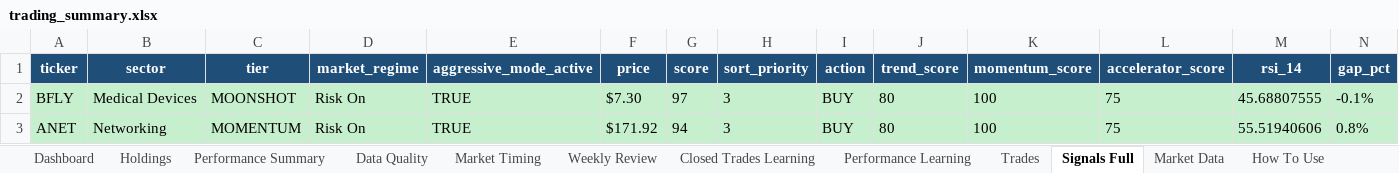
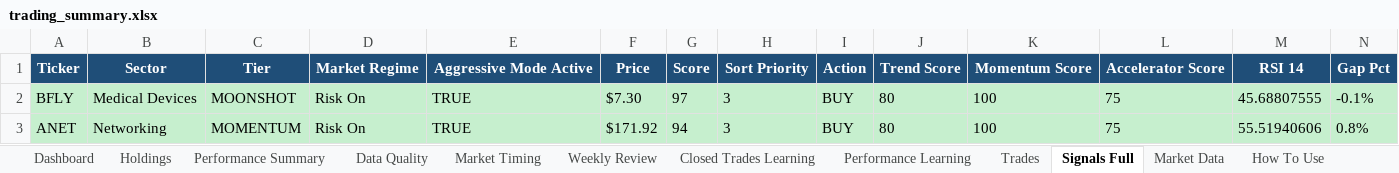
Before and after one commit to nicklc14/trading-engine-v2, an Excel workbook: output/trading_summary.xlsx, sheet Signals Full, drawn as a sheet; only a part is shown; values as stored, in another font and other column widths than the file's, no borders; removed rows and columns are numbered as before the commit, all else as after; rows hold the shown columns only; the diff names each change by its address in the sheet, - before the commit and + after, or states it on an @@ line.

```diff
--- a/output/trading_summary.xlsx (sheet Signals Full)
+++ b/output/trading_summary.xlsx (sheet Signals Full)
-row 1: ticker | sector | tier | market_regime | aggressive_mode_active | price | score | sort_priority | action | trend_score | momentum_score | accelerator_score | rsi_14 | gap_pct
+row 1: Ticker | Sector | Tier | Market Regime | Aggressive Mode Active | Price | Score | Sort Priority | Action | Trend Score | Momentum Score | Accelerator Score | RSI 14 | Gap Pct
```
Also changed, not shown: sheet Market Data, sheet Closed Trades Learning, sheet Market Timing, sheet Dashboard, sheet Holdings, sheet Weekly Review, 4 more sheets, 3 other files.
